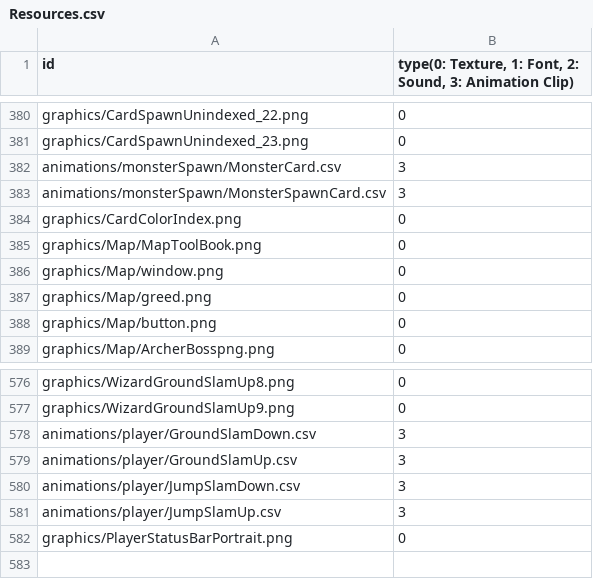
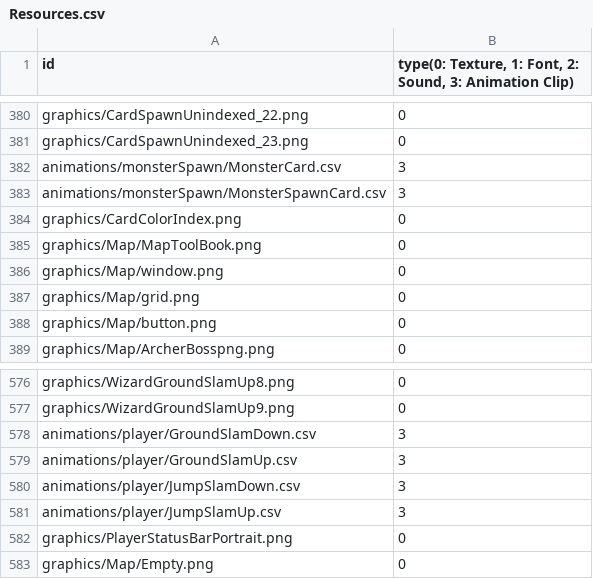
Before and after one commit to MinWooPark98/SFML_TeamProject, a CSV file: WizardOfLegend/WizardOfLegend-bin/Resources.csv, drawn as a sheet; only a part is shown, gaps mark what is left out.

```diff
--- a/WizardOfLegend/WizardOfLegend-bin/Resources.csv
+++ b/WizardOfLegend/WizardOfLegend-bin/Resources.csv
@@ -386,3 +386,3 @@ graphics/Map/MapToolBook.png,0
 graphics/Map/window.png,0
-graphics/Map/greed.png,0
+graphics/Map/grid.png,0
 graphics/Map/button.png,0
@@ -582 +582,2 @@ animations/player/JumpSlamUp.csv,3
 graphics/PlayerStatusBarPortrait.png,0
+graphics/Map/Empty.png,0
```
Also changed, not shown: 28 other files.
